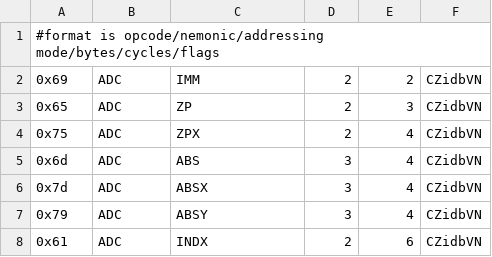
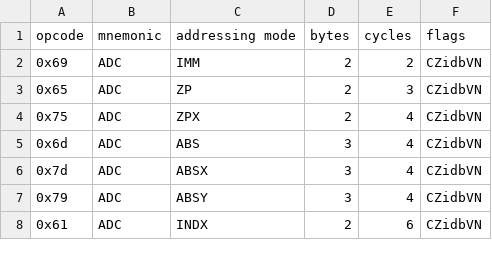
Before and after one commit to kpmiller/emulator101, a CSV file: 6502Disassembler/6502ops.csv, drawn as a sheet; only a part is shown; removed rows and columns are numbered as before the commit, all else as after; the diff names each change by its address in the sheet, - before the commit and + after, or states it on an @@ line.

```diff
--- a/6502Disassembler/6502ops.csv
+++ b/6502Disassembler/6502ops.csv
-row 1: #format is opcode/nemonic/addressing mode/bytes/cycles/flags
+row 1: opcode | mnemonic | addressing mode | bytes | cycles | flags
```
Also changed, not shown: 1 other file.
